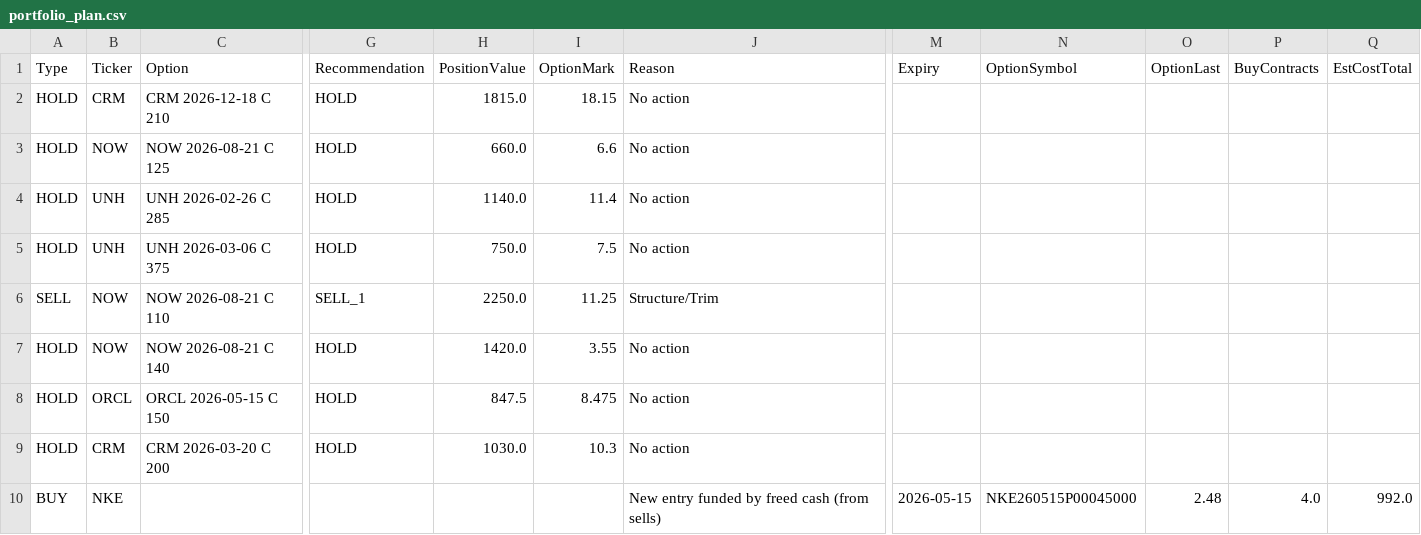
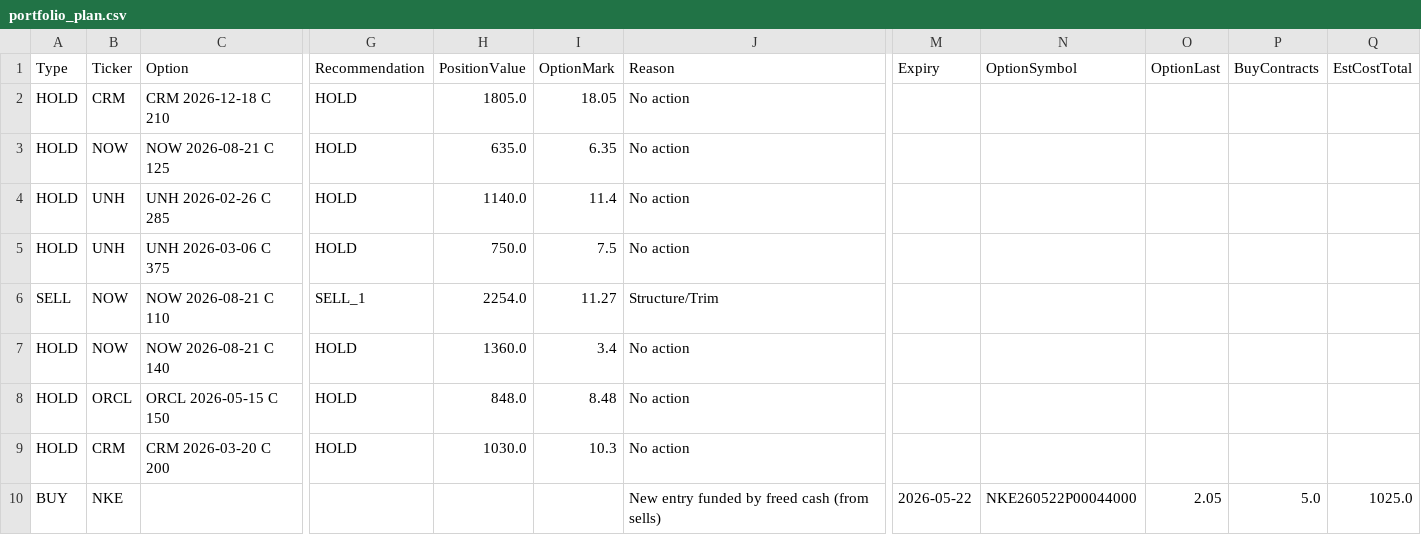
Before and after one commit to vibraniumtag-code/Stocks, a CSV file: docs/portfolio_plan.csv, drawn as a sheet; only a part is shown, gaps mark what is left out; the diff names each change by its address in the sheet, - before the commit and + after, or states it on an @@ line.

```diff
--- a/docs/portfolio_plan.csv
+++ b/docs/portfolio_plan.csv
-H2 (PositionValue): 1815.0
+H2 (PositionValue): 1805.0
-I2 (OptionMark): 18.15
+I2 (OptionMark): 18.05
-H3 (PositionValue): 660.0
+H3 (PositionValue): 635.0
-I3 (OptionMark): 6.6
+I3 (OptionMark): 6.35
-H6 (PositionValue): 2250.0
+H6 (PositionValue): 2254.0
-I6 (OptionMark): 11.25
+I6 (OptionMark): 11.27
-H7 (PositionValue): 1420.0
+H7 (PositionValue): 1360.0
-I7 (OptionMark): 3.55
+I7 (OptionMark): 3.4
-H8 (PositionValue): 847.5
+H8 (PositionValue): 848.0
-I8 (OptionMark): 8.475
+I8 (OptionMark): 8.48
-M10 (Expiry): 2026-05-15
+M10 (Expiry): 2026-05-22
-N10 (OptionSymbol): NKE260515P00045000
+N10 (OptionSymbol): NKE260522P00044000
-O10 (OptionLast): 2.48
+O10 (OptionLast): 2.05
-P10 (BuyContracts): 4.0
+P10 (BuyContracts): 5.0
-Q10 (EstCostTotal): 992.0
+Q10 (EstCostTotal): 1025.0
```
Also changed, not shown: portfolio_plan.csv.
